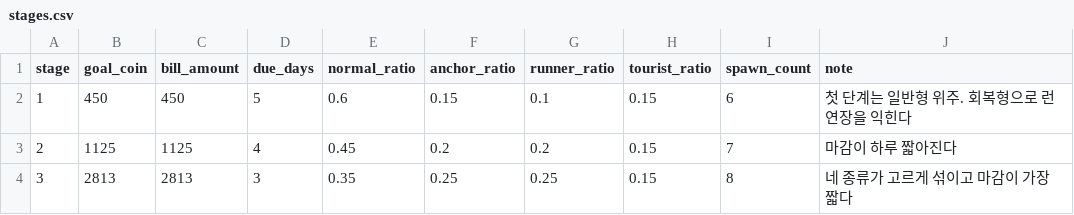
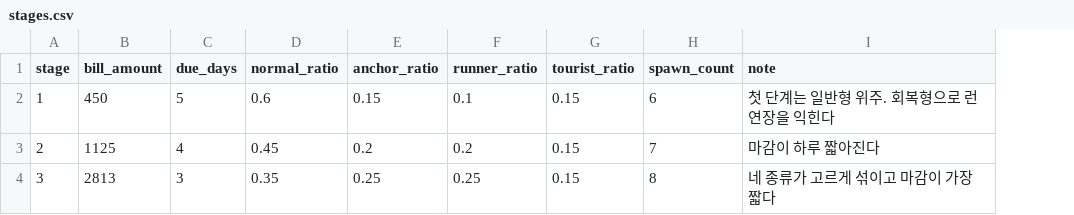
Before and after one commit to KDNA-Gwangju-1/NCAIClicker, a CSV file: Assets/GameData/Balance/stages.csv, drawn as a sheet; the diff names each change by its address in the sheet, - before the commit and + after, or states it on an @@ line.

```diff
--- a/Assets/GameData/Balance/stages.csv
+++ b/Assets/GameData/Balance/stages.csv
-column B (goal_coin), rows 2-4: 450 | 1125 | 2813
```
Also changed, not shown: 13 other files.
